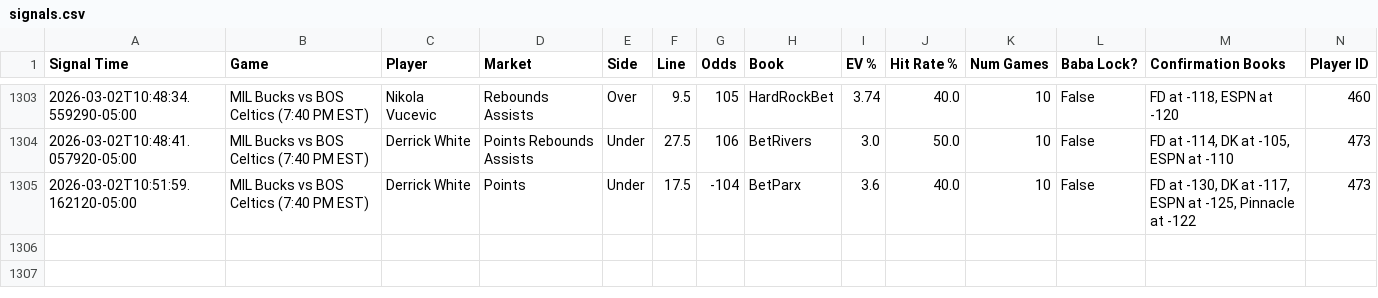
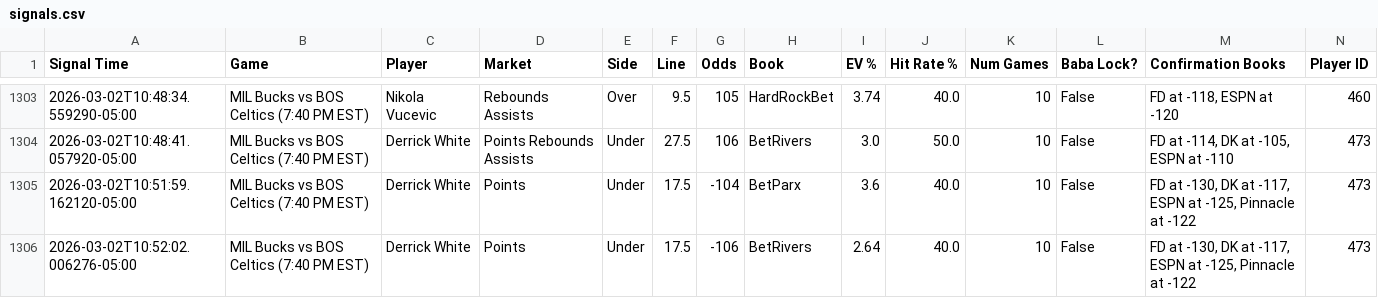
Before and after one commit to michaeljhart12-byte/Baba-Bot-Dashboard, a CSV file: signals.csv, drawn as a sheet; only a part is shown, gaps mark what is left out; rows hold the shown columns only; the diff names each change by its address in the sheet, - before the commit and + after, or states it on an @@ line.

Commit message:
Auto-update signals.csv

```diff
--- a/signals.csv
+++ b/signals.csv
+row 1306: 2026-03-02T10:52:02.006276-05:00 | MIL Bucks vs BOS Celtics (7:40 PM EST) | Derrick White | Points | Under | 17.5 | -106 | BetRivers | 2.64 | 40.0 | 10 | False | FD at -130, DK at -117, ESPN at -125, Pinnacle at -122 | 473
```
